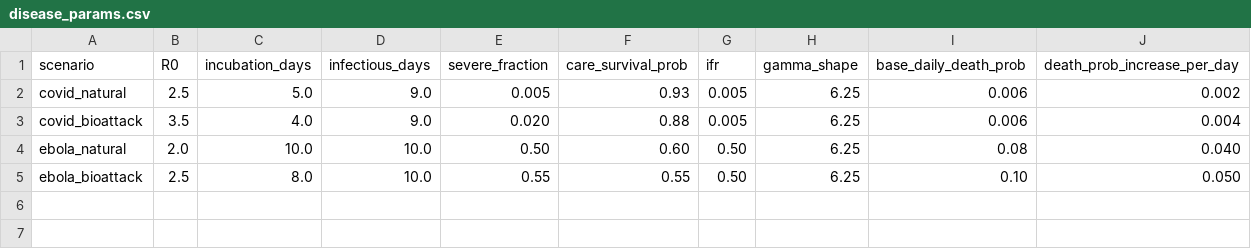
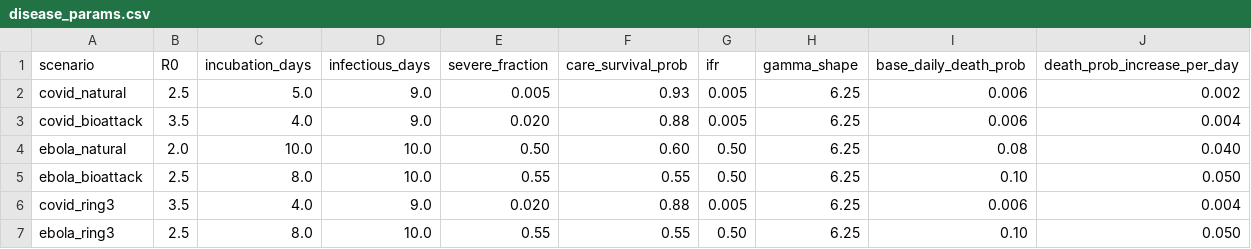
Before and after one commit to dgoodwin208/pandemic_modeling, a CSV file: simulation_app/backend/data/disease_params.csv, drawn as a sheet; the diff names each change by its address in the sheet, - before the commit and + after, or states it on an @@ line.

```diff
--- a/simulation_app/backend/data/disease_params.csv
+++ b/simulation_app/backend/data/disease_params.csv
+row 6: covid_ring3 | 3.5 | 4.0 | 9.0 | 0.020 | 0.88 | 0.005 | 6.25 | 0.006 | 0.004
+row 7: ebola_ring3 | 2.5 | 8.0 | 10.0 | 0.55 | 0.55 | 0.50 | 6.25 | 0.10 | 0.050
```
Also changed, not shown: 18 other files.
